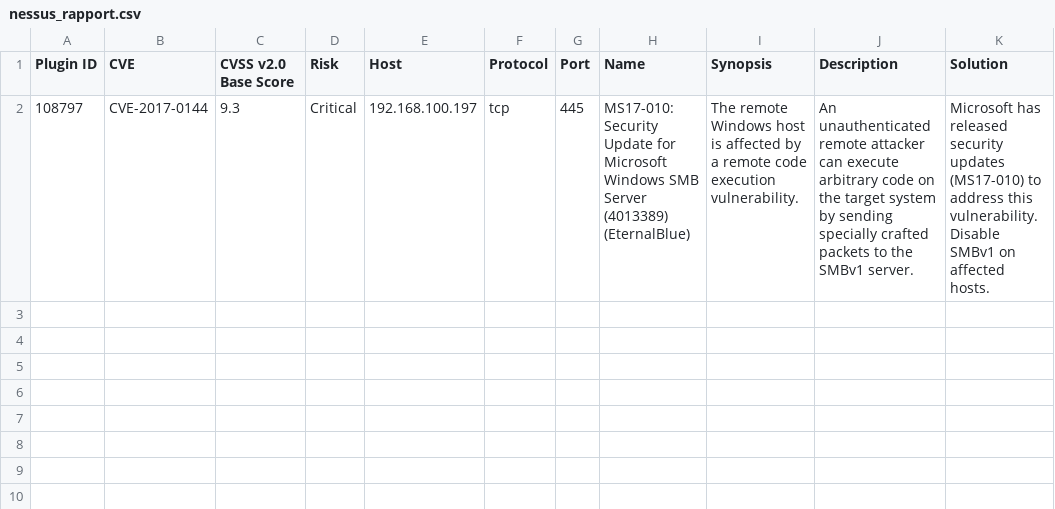
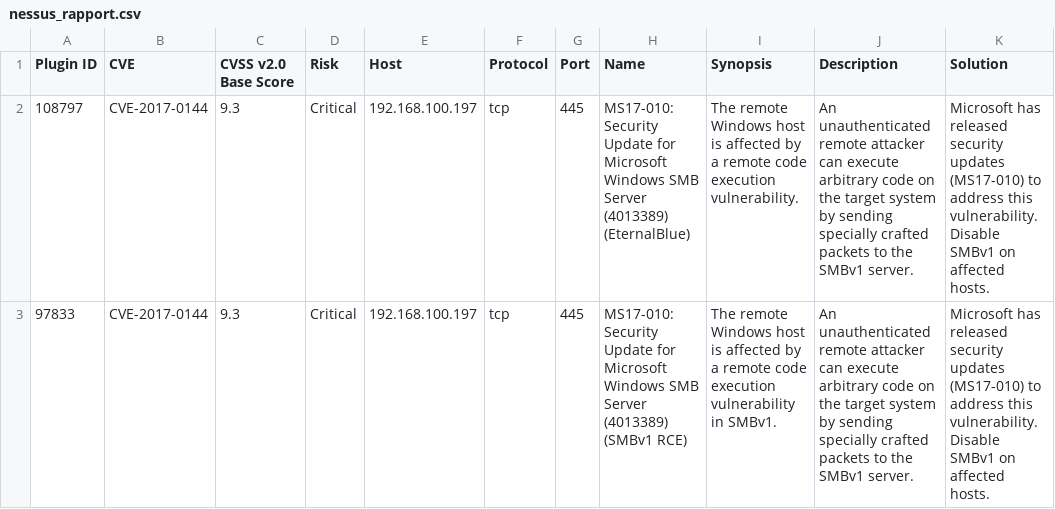
Before and after one commit to hhuseynov9-lab/holbertonschool-cyber_security, a CSV file: vulnerability_research_exploitation/0x00_vulnerability/nessus_rapport.csv, drawn as a sheet.

Commit message:
Add both 108797 and 97833 plugin IDs to nessus report

```diff
--- a/vulnerability_research_exploitation/0x00_vulnerability/nessus_rapport.csv
+++ b/vulnerability_research_exploitation/0x00_vulnerability/nessus_rapport.csv
@@ -2 +2,2 @@ Plugin ID,CVE,CVSS v2.0 Base Score,Risk,Host,Protocol,Port,Name,Synopsis,Descrip
 108797,CVE-2017-0144,9.3,Critical,192.168.100.197,tcp,445,"MS17-010: Security Update for Microsoft Windows SMB Server (4013389) (EternalBlue)","The remote Windows host is affected by a remote code execution vulnerability.","An unauthenticated remote attacker can execute arbitrary code on the target system by sending specially crafted packets to the SMBv1 server.","Microsoft has released security updates (MS17-010) to address this vulnerability. Disable SMBv1 on affected hosts."
+97833,CVE-2017-0144,9.3,Critical,192.168.100.197,tcp,445,"MS17-010: Security Update for Microsoft Windows SMB Server (4013389) (SMBv1 RCE)","The remote Windows host is affected by a remote code execution vulnerability in SMBv1.","An unauthenticated remote attacker can execute arbitrary code on the target system by sending specially crafted packets to the SMBv1 server.","Microsoft has released security updates (MS17-010) to address this vulnerability. Disable SMBv1 on affected hosts."
```
